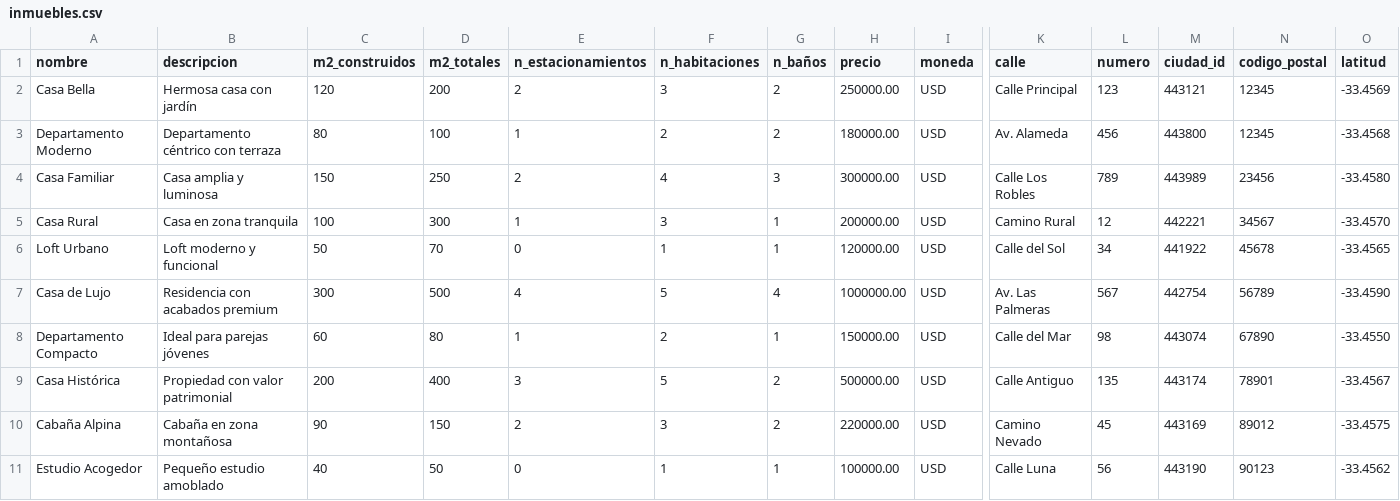
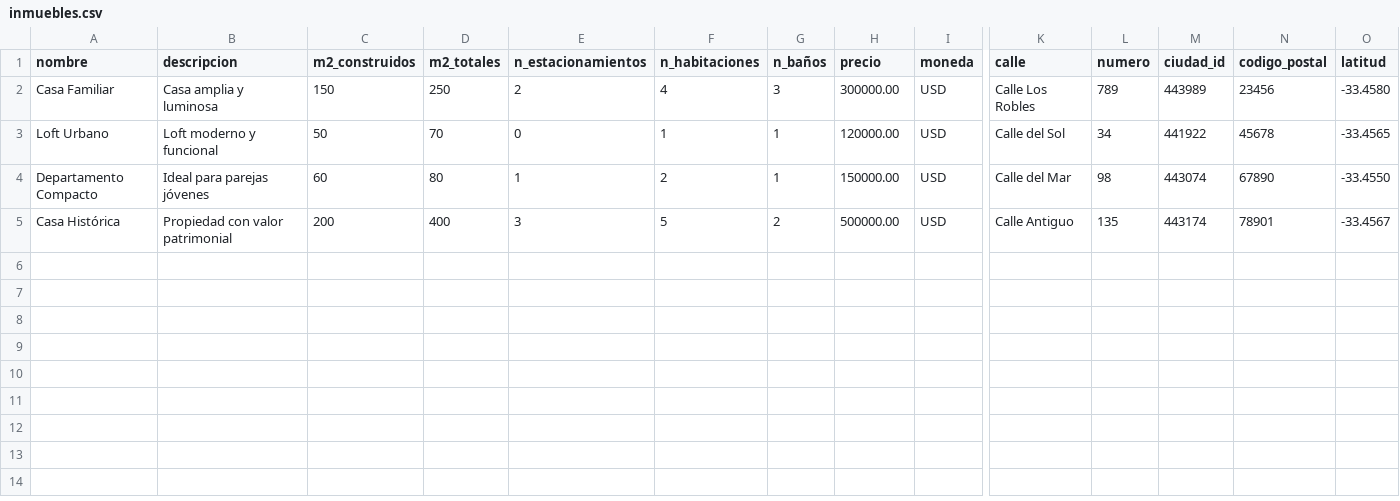
Before and after one commit to Cy5k0/rentings, a CSV file: proyecto_inmuebles/data/inmuebles.csv, drawn as a sheet; only a part is shown, gaps mark what is left out; rows hold the shown columns only; the diff names each change by its address in the sheet, - before the commit and + after, or states it on an @@ line.

Commit message:
inmuebles imagen

```diff
--- a/proyecto_inmuebles/data/inmuebles.csv
+++ b/proyecto_inmuebles/data/inmuebles.csv
-row 2: Casa Bella | Hermosa casa con jardín | 120 | 200 | 2 | 3 | 2 | 250000.00 | USD | Calle Principal | 123 | 443121 | 12345 | -33.4569
-row 3: Departamento Moderno | Departamento céntrico con terraza | 80 | 100 | 1 | 2 | 2 | 180000.00 | USD | Av. Alameda | 456 | 443800 | 12345 | -33.4568
-row 5: Casa Rural | Casa en zona tranquila | 100 | 300 | 1 | 3 | 1 | 200000.00 | USD | Camino Rural | 12 | 442221 | 34567 | -33.4570
-row 7: Casa de Lujo | Residencia con acabados premium | 300 | 500 | 4 | 5 | 4 | 1000000.00 | USD | Av. Las Palmeras | 567 | 442754 | 56789 | -33.4590
-row 10: Cabaña Alpina | Cabaña en zona montañosa | 90 | 150 | 2 | 3 | 2 | 220000.00 | USD | Camino Nevado | 45 | 443169 | 89012 | -33.4575
-row 11: Estudio Acogedor | Pequeño estudio amoblado | 40 | 50 | 0 | 1 | 1 | 100000.00 | USD | Calle Luna | 56 | 443190 | 90123 | -33.4562
```
Also changed, not shown: 5 other files.
